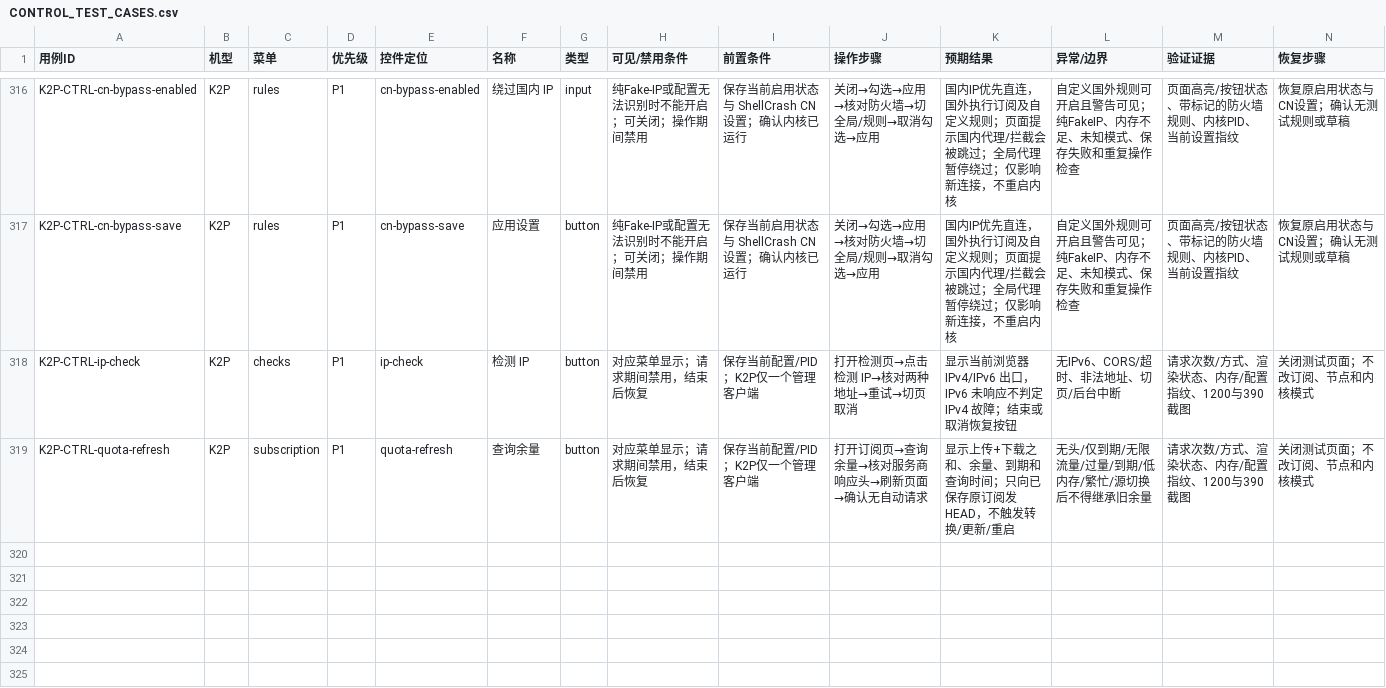
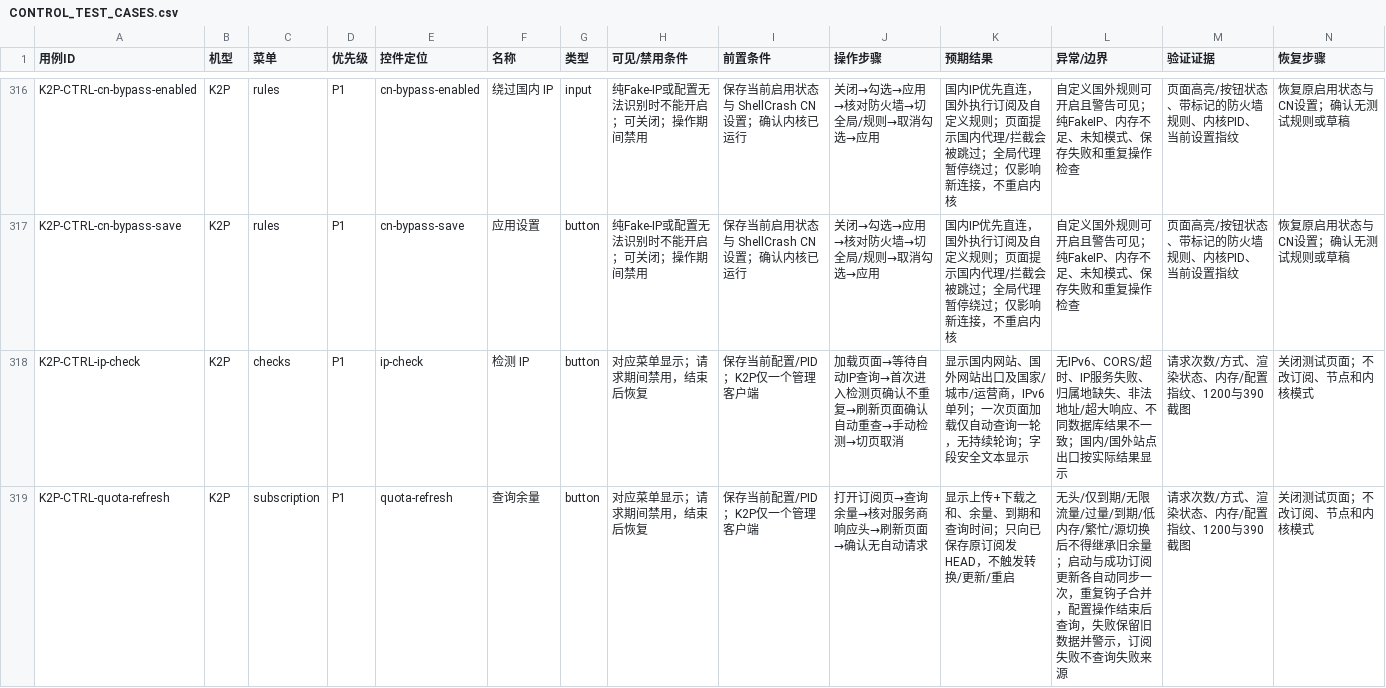
Before and after one commit to wcbspp/ShellCrash-Router-Panel, a CSV file: profiles/k2p/docs/CONTROL_TEST_CASES.csv, drawn as a sheet; only a part is shown, gaps mark what is left out.

```diff
--- a/profiles/k2p/docs/CONTROL_TEST_CASES.csv
+++ b/profiles/k2p/docs/CONTROL_TEST_CASES.csv
@@ -317,3 +317,3 @@ K2P-CTRL-cn-bypass-enabled,K2P,rules,P1,cn-bypass-enabled,绕过国内 IP,input,
 K2P-CTRL-cn-bypass-save,K2P,rules,P1,cn-bypass-save,应用设置,button,纯Fake-IP或配置无法识别时不能开启；可关闭；操作期间禁用,保存当前启用状态与 ShellCrash CN 设置；确认内核已运行,关闭→勾选→应用→核对防火墙→切全局/规则→取消勾选→应用,国内IP优先直连，国外执行订阅及自定义规则；页面提示国内代理/拦截会被跳过；全局代理暂停绕过；仅影响新连接，不重启内核,自定义国外规则可开启且警告可见；纯FakeIP、内存不足、未知模式、保存失败和重复操作检查,页面高亮/按钮状态、带标记的防火墙规则、内核PID、当前设置指纹,恢复原启用状态与CN设置；确认无测试规则或草稿
-K2P-CTRL-ip-check,K2P,checks,P1,ip-check,检测 IP,button,对应菜单显示；请求期间禁用，结束后恢复,保存当前配置/PID；K2P仅一个管理客户端,打开检测页→点击检测 IP→核对两种地址→重试→切页取消,显示当前浏览器 IPv4/IPv6 出口，IPv6 未响应不判定 IPv4 故障；结束或取消恢复按钮,无IPv6、CORS/超时、非法地址、切页/后台中断,请求次数/方式、渲染状态、内存/配置指纹、1200与390截图,关闭测试页面；不改订阅、节点和内核模式
-K2P-CTRL-quota-refresh,K2P,subscription,P1,quota-refresh,查询余量,button,对应菜单显示；请求期间禁用，结束后恢复,保存当前配置/PID；K2P仅一个管理客户端,打开订阅页→查询余量→核对服务商响应头→刷新页面→确认无自动请求,显示上传+下载之和、余量、到期和查询时间；只向已保存原订阅发HEAD，不触发转换/更新/重启,无头/仅到期/无限流量/过量/到期/低内存/繁忙/源切换后不得继承旧余量,请求次数/方式、渲染状态、内存/配置指纹、1200与390截图,关闭测试页面；不改订阅、节点和内核模式
+K2P-CTRL-ip-check,K2P,checks,P1,ip-check,检测 IP,button,对应菜单显示；请求期间禁用，结束后恢复,保存当前配置/PID；K2P仅一个管理客户端,加载页面→等待自动IP查询→首次进入检测页确认不重复→刷新页面确认自动重查→手动检测→切页取消,显示国内网站、国外网站出口及国家/城市/运营商，IPv6单列；一次页面加载仅自动查询一轮，无持续轮询；字段安全文本显示,无IPv6、CORS/超时、IP服务失败、归属地缺失、非法地址/超大响应、不同数据库结果不一致；国内/国外站点出口按实际结果显示,请求次数/方式、渲染状态、内存/配置指纹、1200与390截图,关闭测试页面；不改订阅、节点和内核模式
+K2P-CTRL-quota-refresh,K2P,subscription,P1,quota-refresh,查询余量,button,对应菜单显示；请求期间禁用，结束后恢复,保存当前配置/PID；K2P仅一个管理客户端,打开订阅页→查询余量→核对服务商响应头→刷新页面→确认无自动请求,显示上传+下载之和、余量、到期和查询时间；只向已保存原订阅发HEAD，不触发转换/更新/重启,无头/仅到期/无限流量/过量/到期/低内存/繁忙/源切换后不得继承旧余量；启动与成功订阅更新各自动同步一次，重复钩子合并，配置操作结束后查询，失败保留旧数据并警示，订阅失败不查询失败来源,请求次数/方式、渲染状态、内存/配置指纹、1200与390截图,关闭测试页面；不改订阅、节点和内核模式
```
Also changed, not shown: docs/CONTROL_TEST_CASES.csv, docs/CONTROL_TEST_RESULTS.csv, 18 other files.
